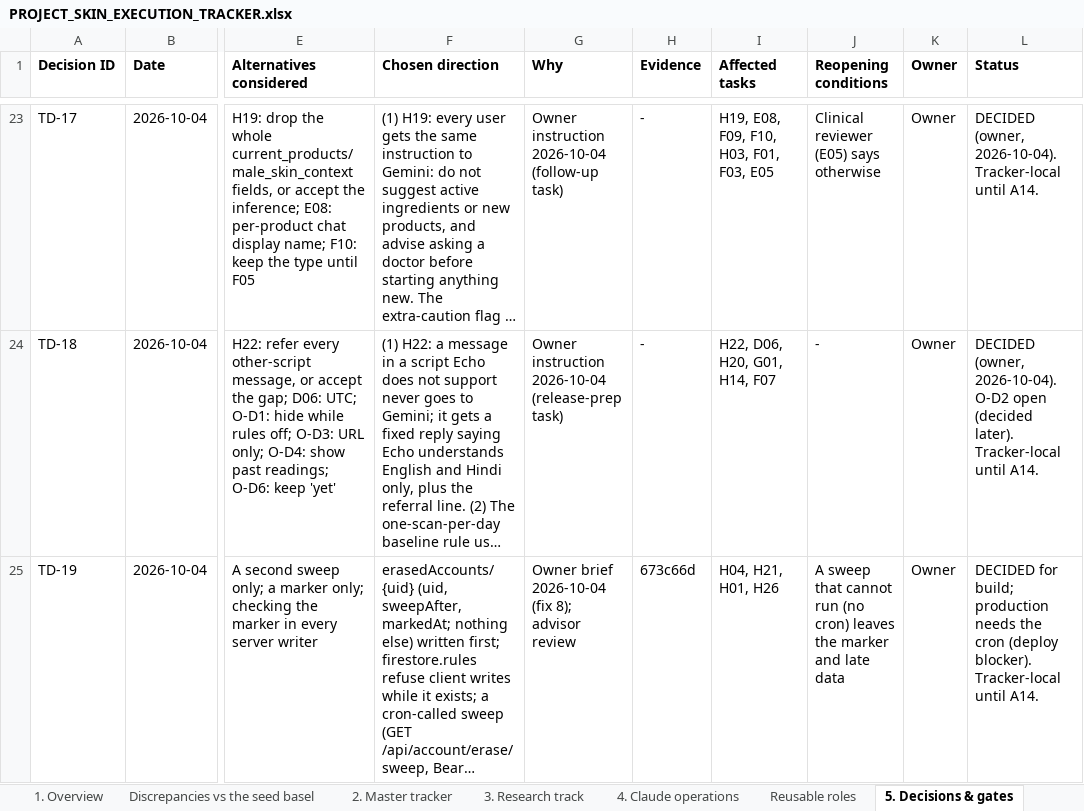
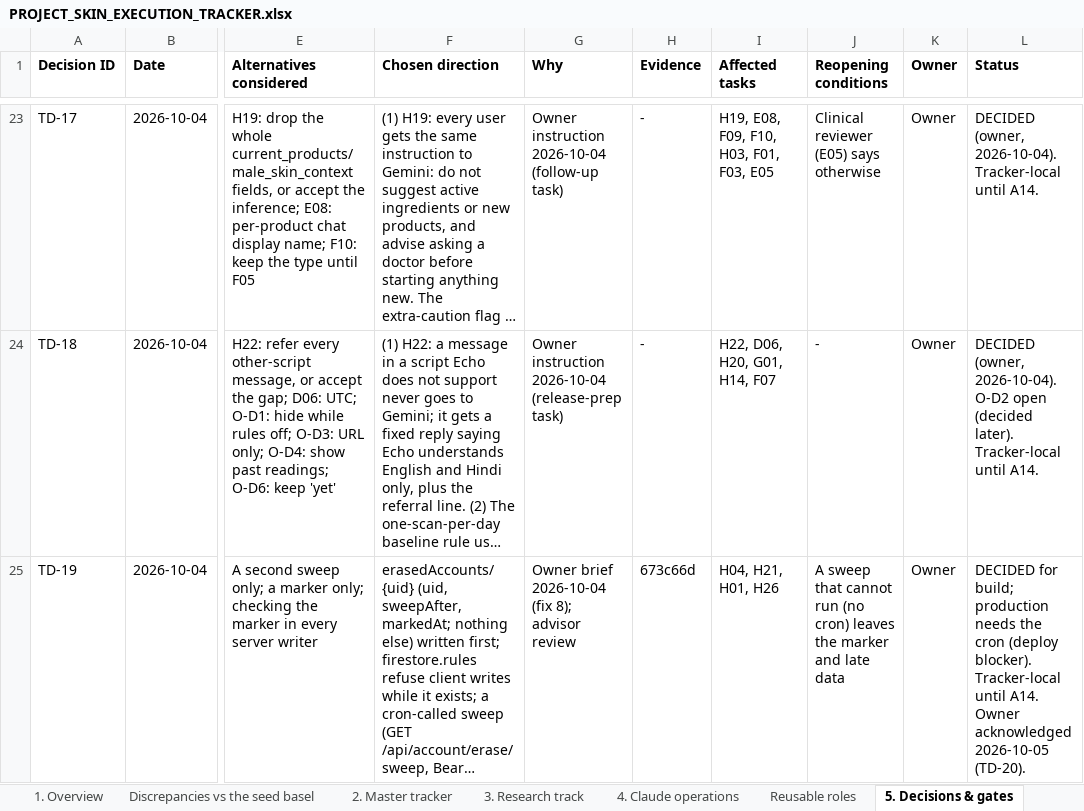
Before and after one commit to Divit-aggarwal/skin-check, an Excel workbook: docs/PROJECT_SKIN_EXECUTION_TRACKER.xlsx, sheet 5. Decisions & gates, drawn as a sheet; only a part is shown, gaps mark what is left out; long unchanged cells end in …; values as stored, in another font and other column widths than the file's, no borders; the diff covers the shown part only; the diff names each change by its address in the sheet, - before the commit and + after, or states it on an @@ line.

```diff
--- a/docs/PROJECT_SKIN_EXECUTION_TRACKER.xlsx (sheet 5. Decisions & gates)
+++ b/docs/PROJECT_SKIN_EXECUTION_TRACKER.xlsx (sheet 5. Decisions & gates)
-L25 (Status): …until A14.
+L25 (Status): …until A14. Owner acknowledged 2026-10-05 (TD-20).
```
Also changed, not shown: 1 added row elsewhere in this sheet, sheet 2. Master tracker, sheet 1. Overview, 1 other file.
